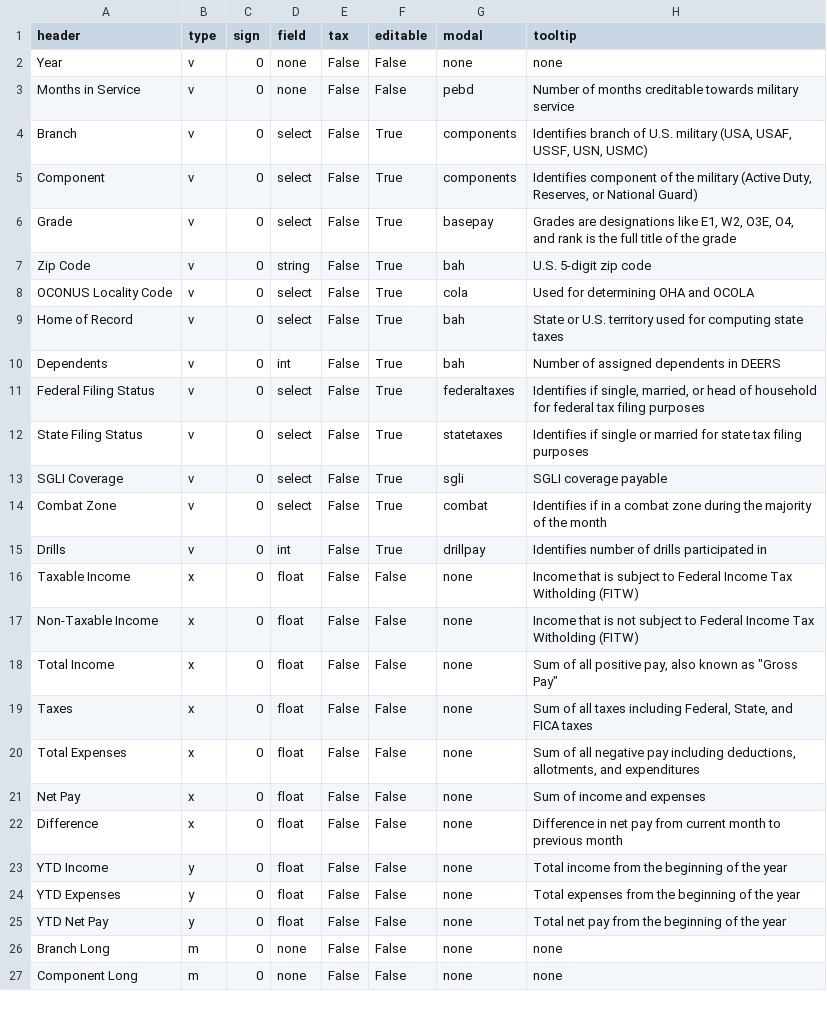
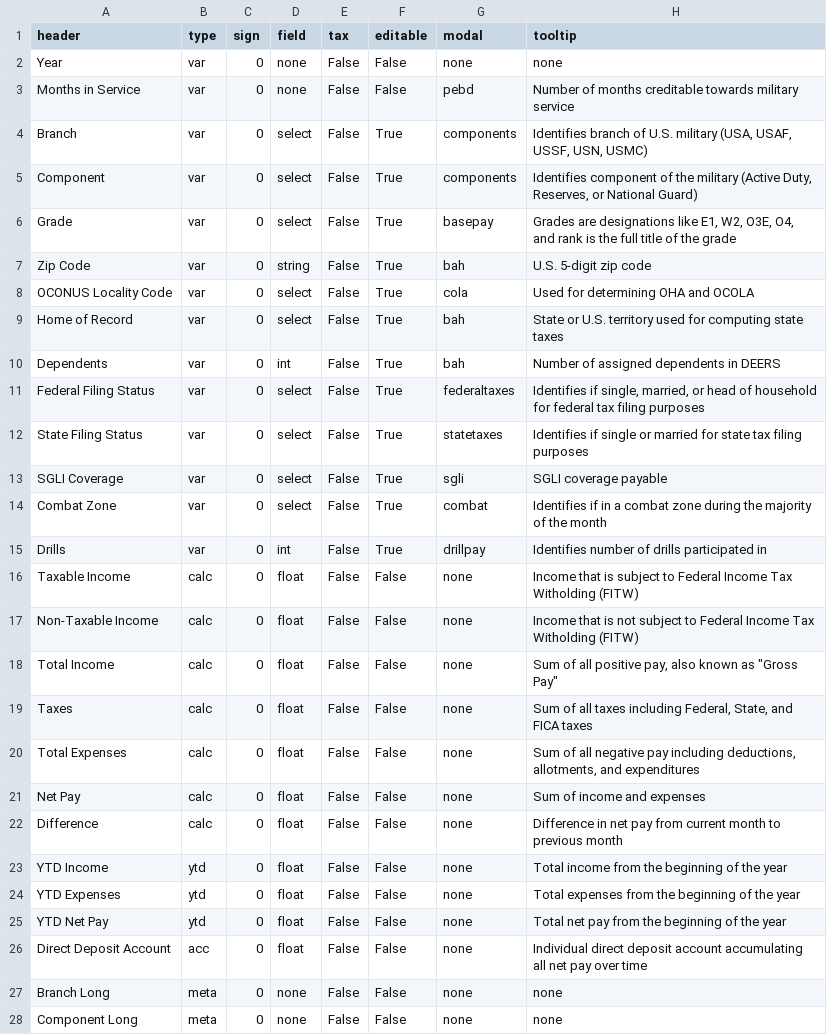
Before and after one commit to west757/PayLES, a CSV file: app/static/csv/params_template.csv, drawn as a sheet; only a part is shown; the diff covers the shown part only.

```diff
--- a/app/static/csv/params_template.csv
+++ b/app/static/csv/params_template.csv
@@ -1,27 +1,28 @@
 header,type,sign,field,tax,editable,modal,tooltip
-Year,v,0,none,False,False,none,none
-Months in Service,v,0,none,False,False,pebd,Number of months creditable towards military service
-Branch,v,0,select,False,True,components,"Identifies branch of U.S. military (USA, USAF, USSF, USN, USMC)"
-Component,v,0,select,False,True,components,"Identifies component of the military (Active Duty, Reserves, or National Guard)"
-Grade,v,0,select,False,True,basepay,"Grades are designations like E1, W2, O3E, O4, and rank is the full title of the grade"
-Zip Code,v,0,string,False,True,bah,U.S. 5-digit zip code
-OCONUS Locality Code,v,0,select,False,True,cola,Used for determining OHA and OCOLA
-Home of Record,v,0,select,False,True,bah,State or U.S. territory used for computing state taxes
-Dependents,v,0,int,False,True,bah,Number of assigned dependents in DEERS
-Federal Filing Status,v,0,select,False,True,federaltaxes,"Identifies if single, married, or head of household for federal tax filing purposes"
-State Filing Status,v,0,select,False,True,statetaxes,Identifies if single or married for state tax filing purposes
-SGLI Coverage,v,0,select,False,True,sgli,SGLI coverage payable
-Combat Zone,v,0,select,False,True,combat,Identifies if in a combat zone during the majority of the month
-Drills,v,0,int,False,True,drillpay,Identifies number of drills participated in
-Taxable Income,x,0,float,False,False,none,Income that is subject to Federal Income Tax Witholding (FITW)
-Non-Taxable Income,x,0,float,False,False,none,Income that is not subject to Federal Income Tax Witholding (FITW)
-Total Income,x,0,float,False,False,none,"Sum of all positive pay, also known as ""Gross Pay"""
-Taxes,x,0,float,False,False,none,"Sum of all taxes including Federal, State, and FICA taxes"
-Total Expenses,x,0,float,False,False,none,"Sum of all negative pay including deductions, allotments, and expenditures"
-Net Pay,x,0,float,False,False,none,Sum of income and expenses
-Difference,x,0,float,False,False,none,Difference in net pay from current month to previous month
-YTD Income,y,0,float,False,False,none,Total income from the beginning of the year
-YTD Expenses,y,0,float,False,False,none,Total expenses from the beginning of the year
-YTD Net Pay,y,0,float,False,False,none,Total net pay from the beginning of the year
-Branch Long,m,0,none,False,False,none,none
-Component Long,m,0,none,False,False,none,none
+Year,var,0,none,False,False,none,none
+Months in Service,var,0,none,False,False,pebd,Number of months creditable towards military service
+Branch,var,0,select,False,True,components,"Identifies branch of U.S. military (USA, USAF, USSF, USN, USMC)"
+Component,var,0,select,False,True,components,"Identifies component of the military (Active Duty, Reserves, or National Guard)"
+Grade,var,0,select,False,True,basepay,"Grades are designations like E1, W2, O3E, O4, and rank is the full title of the grade"
+Zip Code,var,0,string,False,True,bah,U.S. 5-digit zip code
+OCONUS Locality Code,var,0,select,False,True,cola,Used for determining OHA and OCOLA
+Home of Record,var,0,select,False,True,bah,State or U.S. territory used for computing state taxes
+Dependents,var,0,int,False,True,bah,Number of assigned dependents in DEERS
+Federal Filing Status,var,0,select,False,True,federaltaxes,"Identifies if single, married, or head of household for federal tax filing purposes"
+State Filing Status,var,0,select,False,True,statetaxes,Identifies if single or married for state tax filing purposes
+SGLI Coverage,var,0,select,False,True,sgli,SGLI coverage payable
+Combat Zone,var,0,select,False,True,combat,Identifies if in a combat zone during the majority of the month
+Drills,var,0,int,False,True,drillpay,Identifies number of drills participated in
+Taxable Income,calc,0,float,False,False,none,Income that is subject to Federal Income Tax Witholding (FITW)
+Non-Taxable Income,calc,0,float,False,False,none,Income that is not subject to Federal Income Tax Witholding (FITW)
+Total Income,calc,0,float,False,False,none,"Sum of all positive pay, also known as ""Gross Pay"""
+Taxes,calc,0,float,False,False,none,"Sum of all taxes including Federal, State, and FICA taxes"
+Total Expenses,calc,0,float,False,False,none,"Sum of all negative pay including deductions, allotments, and expenditures"
+Net Pay,calc,0,float,False,False,none,Sum of income and expenses
+Difference,calc,0,float,False,False,none,Difference in net pay from current month to previous month
+YTD Income,ytd,0,float,False,False,none,Total income from the beginning of the year
+YTD Expenses,ytd,0,float,False,False,none,Total expenses from the beginning of the year
+YTD Net Pay,ytd,0,float,False,False,none,Total net pay from the beginning of the year
+Direct Deposit Account,acc,0,float,False,False,none,Individual direct deposit account accumulating all net pay over time
+Branch Long,meta,0,none,False,False,none,none
+Component Long,meta,0,none,False,False,none,none
```
Also changed, not shown: 5 edited cells elsewhere in this file, app/static/csv/pay_template.csv, app/static/csv/tsp_template.csv, 11 other files.
